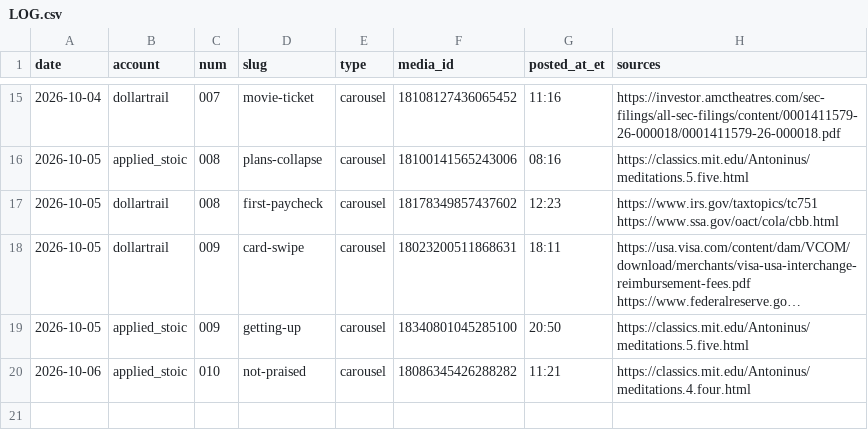
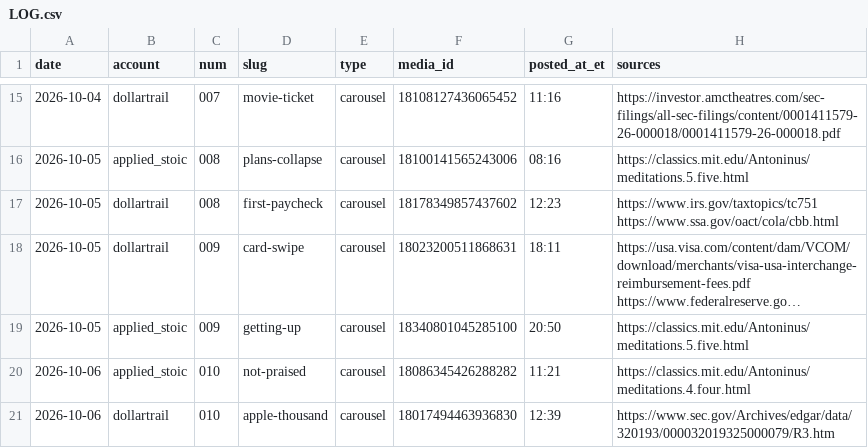
Before and after one commit to jimlastinger/ig-posts, a CSV file: LOG.csv, drawn as a sheet; only a part is shown, gaps mark what is left out; long unchanged cells end in ….

```diff
--- a/LOG.csv
+++ b/LOG.csv
@@ -20 +20,2 @@ date,account,num,slug,type,media_id,posted_at_et,sources
 2026-10-06,applied_stoic,010,not-praised,carousel,18086345426288282,11:21,https://classics.mit.edu/Antoninus/meditations.4.four.html
+2026-10-06,dollartrail,010,apple-thousand,carousel,18017494463936830,12:39,https://www.sec.gov/Archives/edgar/data/320193/000032019325000079/R3.htm
```
